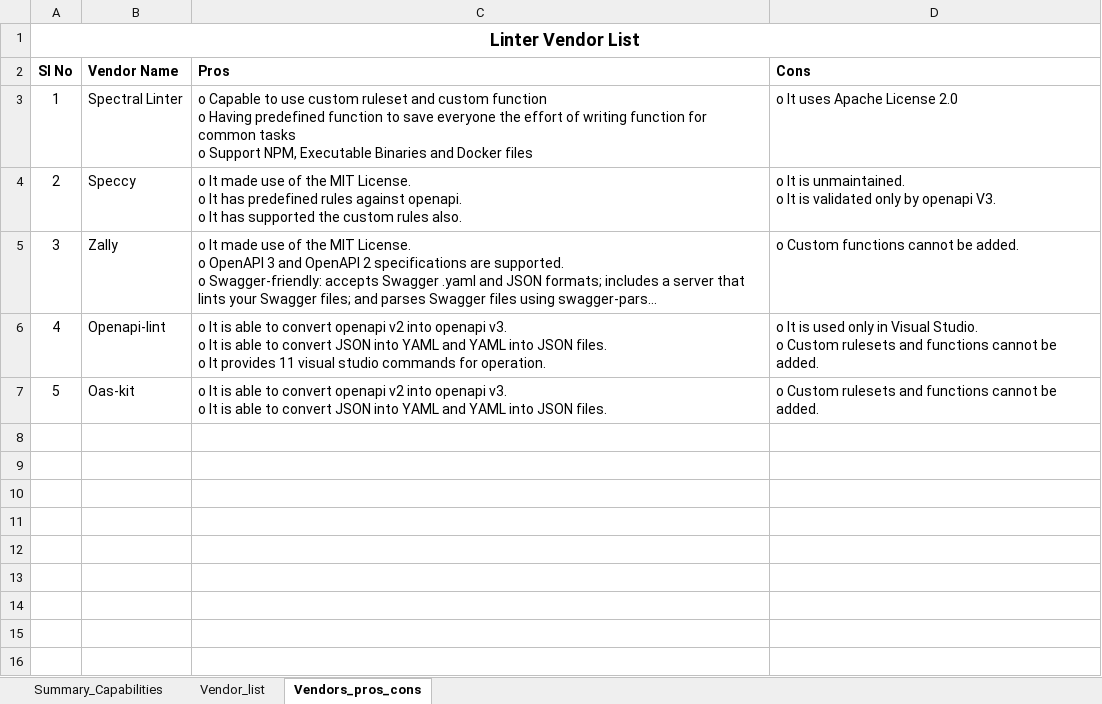
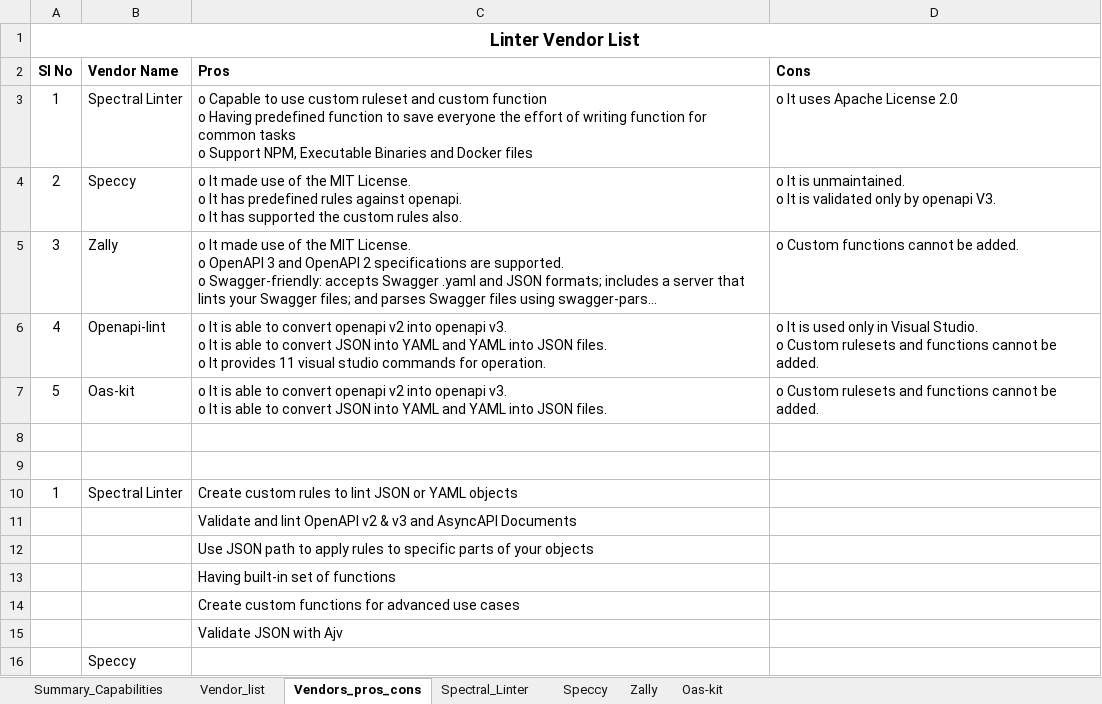
Before and after one commit to JonathanGladwin/JonathanGladwin, an Excel workbook: Spectral_Linter/Document/Spectral_linter.xlsx, sheet Vendors_pros_cons, drawn as a sheet; long unchanged cells end in …; values as stored, in another font and other column widths than the file's, no borders; the diff names each change by its address in the sheet, - before the commit and + after, or states it on an @@ line.

```diff
--- a/Spectral_Linter/Document/Spectral_linter.xlsx (sheet Vendors_pros_cons)
+++ b/Spectral_Linter/Document/Spectral_linter.xlsx (sheet Vendors_pros_cons)
+sheet tab: Spectral_Linter
+sheet tab: Speccy
+sheet tab: Zally
+sheet tab: Oas-kit
+row 8: (empty)
+row 9: (empty)
+row 10: 1 | Spectral Linter | Create custom rules to lint JSON or YAML objects
+row 11:  |  | Validate and lint OpenAPI v2 & v3 and AsyncAPI Documents
+row 12:  |  | Use JSON path to apply rules to specific parts of your objects
+row 13:  |  | Having built-in set of functions
+row 14:  |  | Create custom functions for advanced use cases
+row 15:  |  | Validate JSON with Ajv
+row 16:  | Speccy
```
Also changed, not shown: sheet Summary_Capabilities, sheet Vendor_list, charts or pictures.
